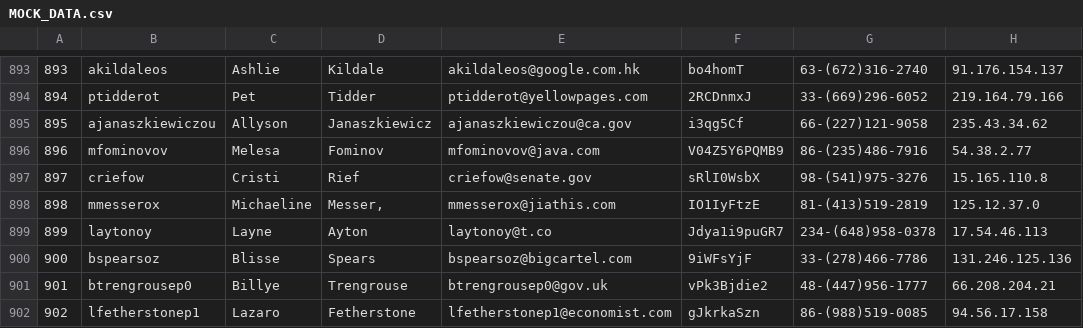
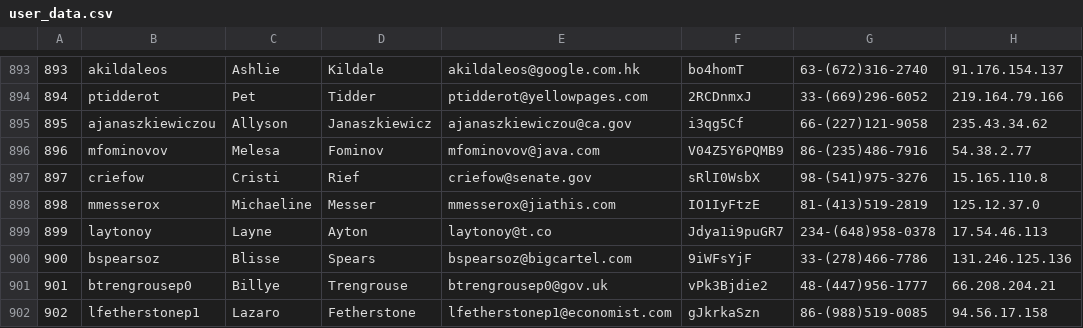
Before and after one commit to dmazuera/project, a CSV file: user_data.csv (was To_use?/MOCK_DATA.csv), drawn as a sheet; only a part is shown, gaps mark what is left out; the diff names each change by its address in the sheet, - before the commit and + after, or states it on an @@ line.

Commit message:
Finished Google Maps zipcode zoom functionality on the same page, added clusters to the map, got started on the user page, got started on the filtering options and having those filters display on map

```diff
--- a/To_use?/MOCK_DATA.csv
+++ b/user_data.csv
-D898: Messer,
+D898: Messer
```
Also changed, not shown: 42 other files.
